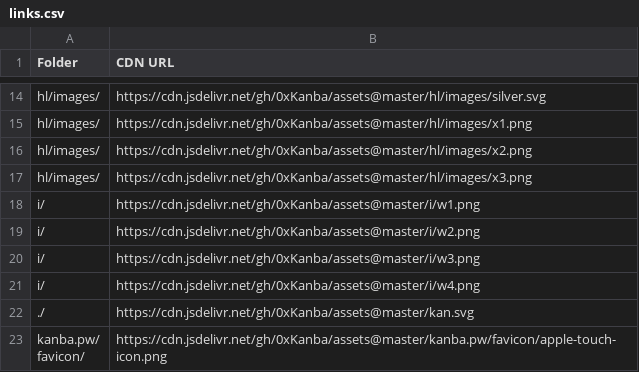
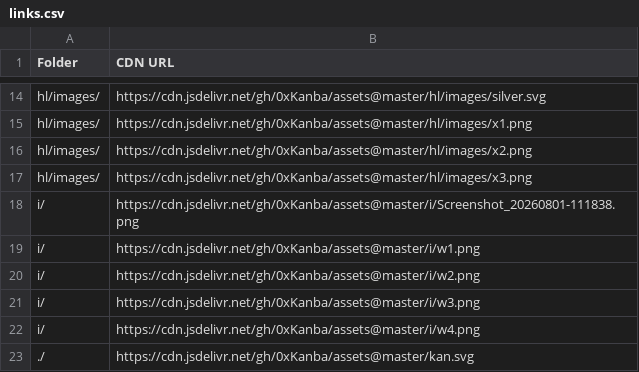
Before and after one commit to 0xKanba/assets, a CSV file: links.csv, drawn as a sheet; only a part is shown, gaps mark what is left out; the shorter side is filled out with more unchanged rows.

```diff
--- a/links.csv
+++ b/links.csv
@@ -17,2 +17,3 @@ Folder,CDN URL
 "hl/images/","https://cdn.jsdelivr.net/gh/0xKanba/assets@master/hl/images/x3.png"
+"i/","https://cdn.jsdelivr.net/gh/0xKanba/assets@master/i/Screenshot_20260801-111838.png"
 "i/","https://cdn.jsdelivr.net/gh/0xKanba/assets@master/i/w1.png"
```
